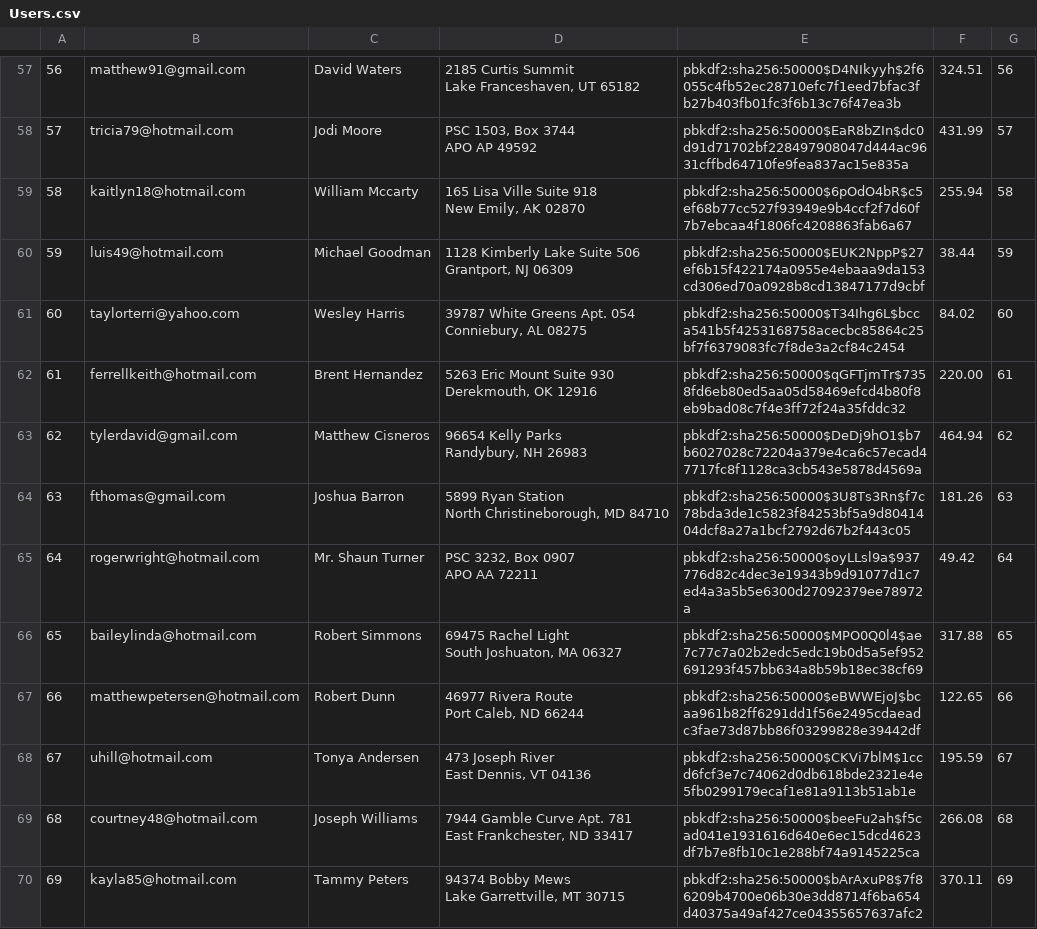
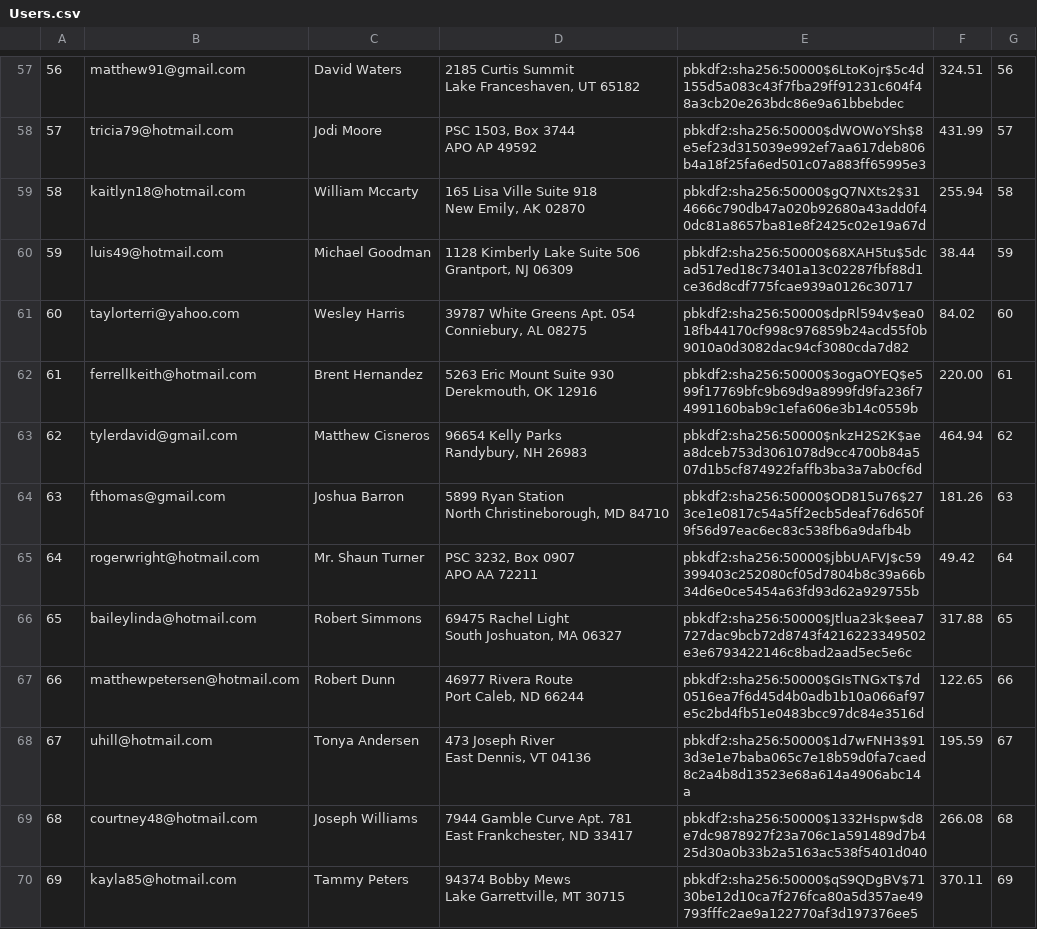
Before and after one commit to JerryXin2/Mini-Amazon, a CSV file: db/generated/Users.csv, drawn as a sheet; only a part is shown, gaps mark what is left out; the diff covers the shown part only; the diff names each change by its address in the sheet, - before the commit and + after, or states it on an @@ line.

```diff
--- a/db/generated/Users.csv
+++ b/db/generated/Users.csv
-E57: pbkdf2:sha256:50000$D4NIkyyh$2f6055c4fb52ec28710efc7f1eed7bfac3fb27b403fb01fc3f6b13c76f47ea3b
+E57: pbkdf2:sha256:50000$6LtoKojr$5c4d155d5a083c43f7fba29ff91231c604f48a3cb20e263bdc86e9a61bbebdec
-E58: pbkdf2:sha256:50000$EaR8bZIn$dc0d91d71702bf228497908047d444ac9631cffbd64710fe9fea837ac15e835a
+E58: pbkdf2:sha256:50000$dWOWoYSh$8e5ef23d315039e992ef7aa617deb806b4a18f25fa6ed501c07a883ff65995e3
-E59: pbkdf2:sha256:50000$6pOdO4bR$c5ef68b77cc527f93949e9b4ccf2f7d60f7b7ebcaa4f1806fc4208863fab6a67
+E59: pbkdf2:sha256:50000$gQ7NXts2$314666c790db47a020b92680a43add0f40dc81a8657ba81e8f2425c02e19a67d
-E60: pbkdf2:sha256:50000$EUK2NppP$27ef6b15f422174a0955e4ebaaa9da153cd306ed70a0928b8cd13847177d9cbf
+E60: pbkdf2:sha256:50000$68XAH5tu$5dcad517ed18c73401a13c02287fbf88d1ce36d8cdf775fcae939a0126c30717
-E61: pbkdf2:sha256:50000$T34Ihg6L$bcca541b5f4253168758acecbc85864c25bf7f6379083fc7f8de3a2cf84c2454
+E61: pbkdf2:sha256:50000$dpRl594v$ea018fb44170cf998c976859b24acd55f0b9010a0d3082dac94cf3080cda7d82
-E62: pbkdf2:sha256:50000$qGFTjmTr$7358fd6eb80ed5aa05d58469efcd4b80f8eb9bad08c7f4e3ff72f24a35fddc32
+E62: pbkdf2:sha256:50000$3ogaOYEQ$e599f17769bfc9b69d9a8999fd9fa236f74991160bab9c1efa606e3b14c0559b
-E63: pbkdf2:sha256:50000$DeDj9hO1$b7b6027028c72204a379e4ca6c57ecad47717fc8f1128ca3cb543e5878d4569a
+E63: pbkdf2:sha256:50000$nkzH2S2K$aea8dceb753d3061078d9cc4700b84a507d1b5cf874922faffb3ba3a7ab0cf6d
-E64: pbkdf2:sha256:50000$3U8Ts3Rn$f7c78bda3de1c5823f84253bf5a9d8041404dcf8a27a1bcf2792d67b2f443c05
+E64: pbkdf2:sha256:50000$OD815u76$273ce1e0817c54a5ff2ecb5deaf76d650f9f56d97eac6ec83c538fb6a9dafb4b
-E65: pbkdf2:sha256:50000$oyLLsl9a$937776d82c4dec3e19343b9d91077d1c7ed4a3a5b5e6300d27092379ee78972a
+E65: pbkdf2:sha256:50000$jbbUAFVJ$c59399403c252080cf05d7804b8c39a66b34d6e0ce5454a63fd93d62a929755b
-E66: pbkdf2:sha256:50000$MPO0Q0l4$ae7c77c7a02b2edc5edc19b0d5a5ef952691293f457bb634a8b59b18ec38cf69
+E66: pbkdf2:sha256:50000$Jtlua23k$eea7727dac9bcb72d8743f4216223349502e3e6793422146c8bad2aad5ec5e6c
-E67: pbkdf2:sha256:50000$eBWWEjoJ$bcaa961b82ff6291dd1f56e2495cdaeadc3fae73d87bb86f03299828e39442df
+E67: pbkdf2:sha256:50000$GIsTNGxT$7d0516ea7f6d45d4b0adb1b10a066af97e5c2bd4fb51e0483bcc97dc84e3516d
-E68: pbkdf2:sha256:50000$CKVi7blM$1ccd6fcf3e7c74062d0db618bde2321e4e5fb0299179ecaf1e81a9113b51ab1e
+E68: pbkdf2:sha256:50000$1d7wFNH3$913d3e1e7baba065c7e18b59d0fa7caed8c2a4b8d13523e68a614a4906abc14a
-E69: pbkdf2:sha256:50000$beeFu2ah$f5cad041e1931616d640e6ec15dcd4623df7b7e8fb10c1e288bf74a9145225ca
+E69: pbkdf2:sha256:50000$1332Hspw$d8e7dc9878927f23a706c1a591489d7b425d30a0b33b2a5163ac538f5401d040
-E70: pbkdf2:sha256:50000$bArAxuP8$7f86209b4700e06b30e3dd8714f6ba654d40375a49af427ce04355657637afc2
+E70: pbkdf2:sha256:50000$qS9QDgBV$7130be12d10ca7f276fca80a5d357ae49793fffc2ae9a122770af3d197376ee5
```
Also changed, not shown: 86 edited cells elsewhere in this file, 9 other files.
